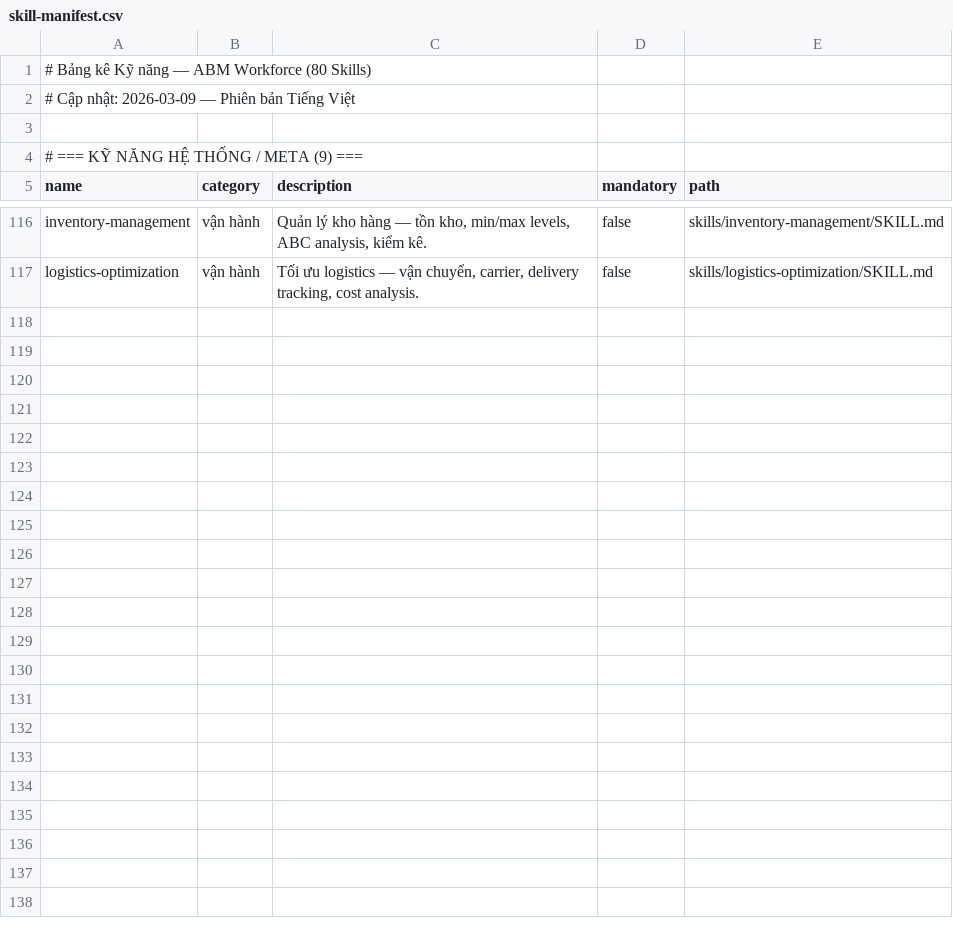
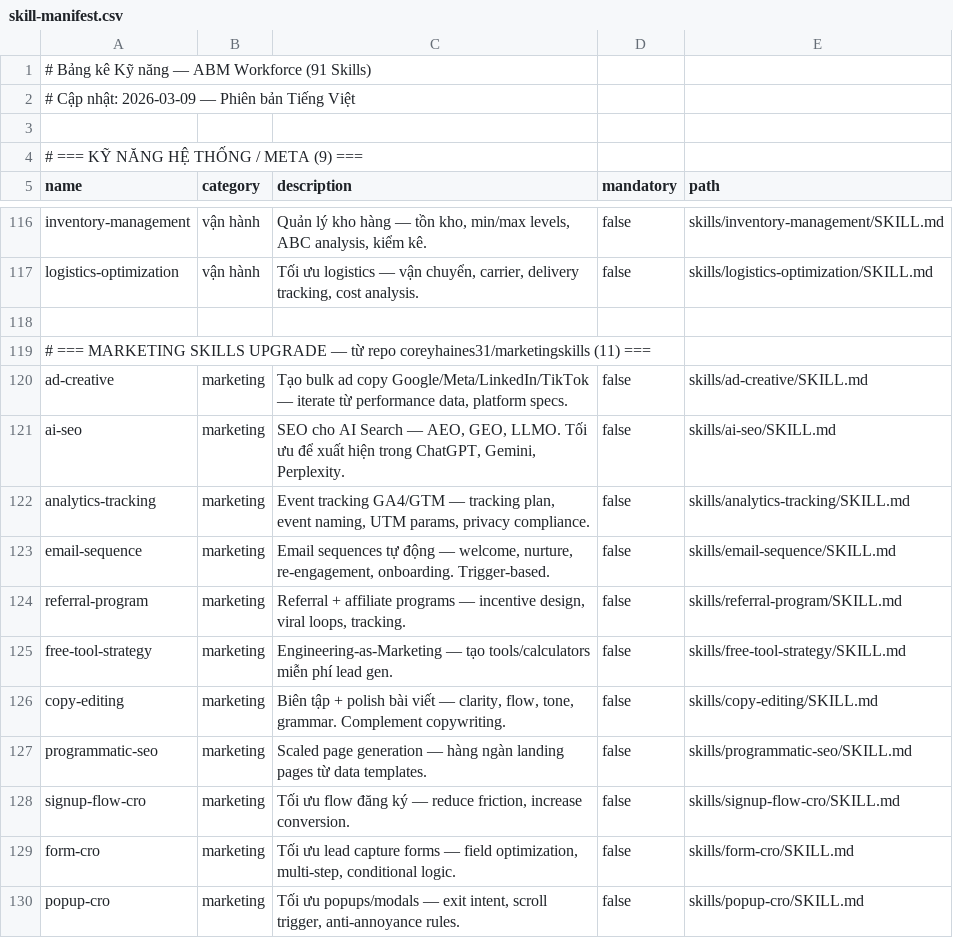
Before and after one commit to xaotiensinh-abm/abm-workforce, a CSV file: _abm/_config/skill-manifest.csv, drawn as a sheet; only a part is shown, gaps mark what is left out.

Commit message:
feat: v2.8 — +11 marketing skills from coreyhaines31/marketingskills | 91 skills, 34 routes

```diff
--- a/_abm/_config/skill-manifest.csv
+++ b/_abm/_config/skill-manifest.csv
@@ -1,2 +1,2 @@
-# Bảng kê Kỹ năng — ABM Workforce (80 Skills)
+# Bảng kê Kỹ năng — ABM Workforce (91 Skills)
 # Cập nhật: 2026-03-09 — Phiên bản Tiếng Việt
@@ -117 +117,14 @@ name,category,description,mandatory,path
 "logistics-optimization","vận hành","Tối ưu logistics — vận chuyển, carrier, delivery tracking, cost analysis.",false,"skills/logistics-optimization/SKILL.md"
+
+# === MARKETING SKILLS UPGRADE — từ repo coreyhaines31/marketingskills (11) ===
+"ad-creative","marketing","Tạo bulk ad copy Google/Meta/LinkedIn/TikTok — iterate từ performance data, platform specs.",false,"skills/ad-creative/SKILL.md"
+"ai-seo","marketing","SEO cho AI Search — AEO, GEO, LLMO. Tối ưu để xuất hiện trong ChatGPT, Gemini, Perplexity.",false,"skills/ai-seo/SKILL.md"
+"analytics-tracking","marketing","Event tracking GA4/GTM — tracking plan, event naming, UTM params, privacy compliance.",false,"skills/analytics-tracking/SKILL.md"
+"email-sequence","marketing","Email sequences tự động — welcome, nurture, re-engagement, onboarding. Trigger-based.",false,"skills/email-sequence/SKILL.md"
+"referral-program","marketing","Referral + affiliate programs — incentive design, viral loops, tracking.",false,"skills/referral-program/SKILL.md"
+"free-tool-strategy","marketing","Engineering-as-Marketing — tạo tools/calculators miễn phí lead gen.",false,"skills/free-tool-strategy/SKILL.md"
+"copy-editing","marketing","Biên tập + polish bài viết — clarity, flow, tone, grammar. Complement copywriting.",false,"skills/copy-editing/SKILL.md"
+"programmatic-seo","marketing","Scaled page generation — hàng ngàn landing pages từ data templates.",false,"skills/programmatic-seo/SKILL.md"
+"signup-flow-cro","marketing","Tối ưu flow đăng ký — reduce friction, increase conversion.",false,"skills/signup-flow-cro/SKILL.md"
+"form-cro","marketing","Tối ưu lead capture forms — field optimization, multi-step, conditional logic.",false,"skills/form-cro/SKILL.md"
+"popup-cro","marketing","Tối ưu popups/modals — exit intent, scroll trigger, anti-annoyance rules.",false,"skills/popup-cro/SKILL.md"
```
Also changed, not shown: 24 other files.
